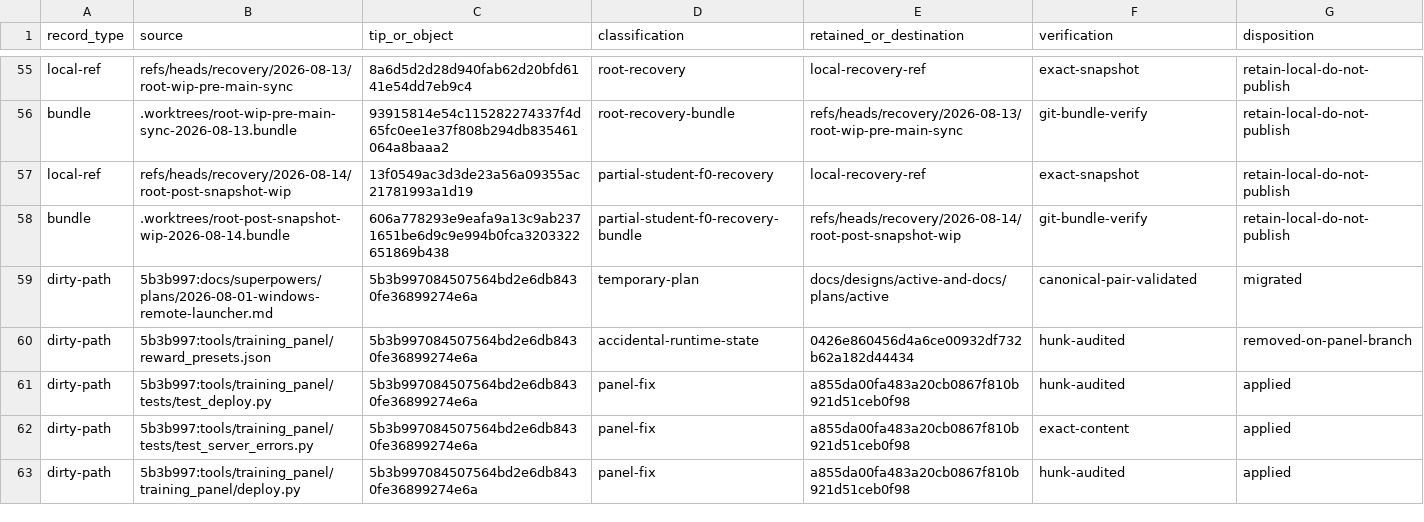
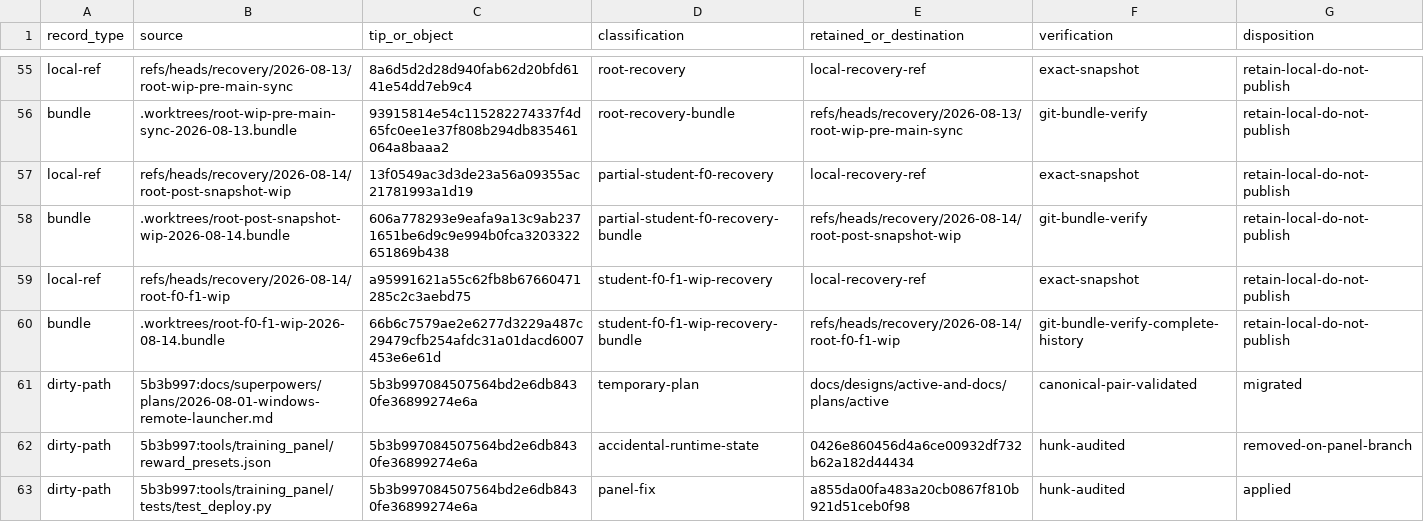
Before and after one commit to Big-Hero-Hex/RedRHex, a CSV file: docs/governance/branch-preservation-manifest.csv, drawn as a sheet; only a part is shown, gaps mark what is left out; the shorter side is filled out with more unchanged rows.

Commit message:
docs(governance): record protected-main gate
Docs impact: shared

Docs reason: Record verified main protection and preserve the newly discovered local-only Student F0/F1 recovery before ref contraction.

```diff
--- a/docs/governance/branch-preservation-manifest.csv
+++ b/docs/governance/branch-preservation-manifest.csv
@@ -58,2 +58,4 @@ local-ref,refs/heads/recovery/2026-08-14/root-post-snapshot-wip,13f0549ac3d3de23
 bundle,.worktrees/root-post-snapshot-wip-2026-08-14.bundle,606a778293e9eafa9a13c9ab2371651be6d9c9e994b0fca3203322651869b438,partial-student-f0-recovery-bundle,refs/heads/recovery/2026-08-14/root-post-snapshot-wip,git-bundle-verify,retain-local-do-not-publish
+local-ref,refs/heads/recovery/2026-08-14/root-f0-f1-wip,a95991621a55c62fb8b67660471285c2c3aebd75,student-f0-f1-wip-recovery,local-recovery-ref,exact-snapshot,retain-local-do-not-publish
+bundle,.worktrees/root-f0-f1-wip-2026-08-14.bundle,66b6c7579ae2e6277d3229a487c29479cfb254afdc31a01dacd6007453e6e61d,student-f0-f1-wip-recovery-bundle,refs/heads/recovery/2026-08-14/root-f0-f1-wip,git-bundle-verify-complete-history,retain-local-do-not-publish
 dirty-path,5b3b997:docs/superpowers/plans/2026-08-01-windows-remote-launcher.md,5b3b997084507564bd2e6db8430fe36899274e6a,temporary-plan,docs/designs/active-and-docs/plans/active,canonical-pair-validated,migrated
```
Also changed, not shown: 4 other files.
